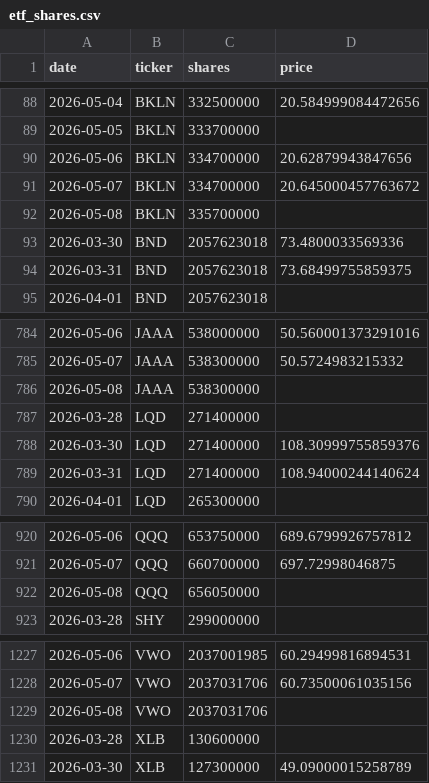
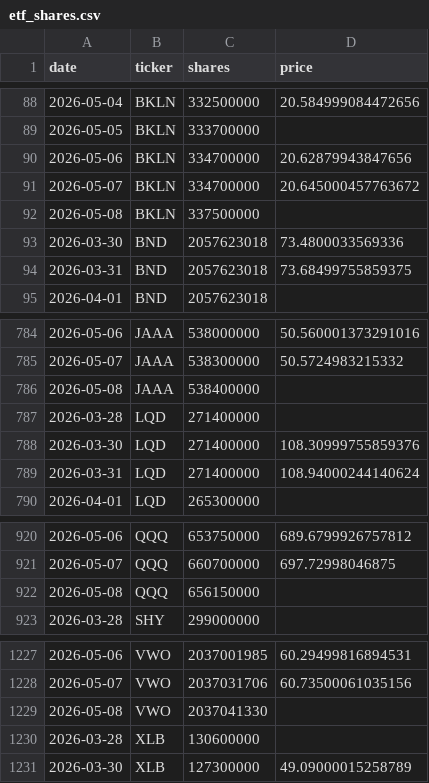
Before and after one commit to isaergun/etf-flows-data, a CSV file: data/etf_shares.csv, drawn as a sheet; only a part is shown, gaps mark what is left out.

```diff
--- a/data/etf_shares.csv
+++ b/data/etf_shares.csv
@@ -91,3 +91,3 @@ date,ticker,shares,price
 2026-05-07,BKLN,334700000,20.645000457763672
-2026-05-08,BKLN,335700000,
+2026-05-08,BKLN,337500000,
 2026-03-30,BND,2057623018,73.4800033569336
@@ -785,3 +785,3 @@ date,ticker,shares,price
 2026-05-07,JAAA,538300000,50.5724983215332
-2026-05-08,JAAA,538300000,
+2026-05-08,JAAA,538400000,
 2026-03-28,LQD,271400000,
@@ -921,3 +921,3 @@ date,ticker,shares,price
 2026-05-07,QQQ,660700000,697.72998046875
-2026-05-08,QQQ,656050000,
+2026-05-08,QQQ,656150000,
 2026-03-28,SHY,299000000,
@@ -1228,3 +1228,3 @@ date,ticker,shares,price
 2026-05-07,VWO,2037031706,60.73500061035156
-2026-05-08,VWO,2037031706,
+2026-05-08,VWO,2037041330,
 2026-03-28,XLB,130600000,
```
Also changed, not shown: data/etf_aum.csv, data/etf_flows.csv.
